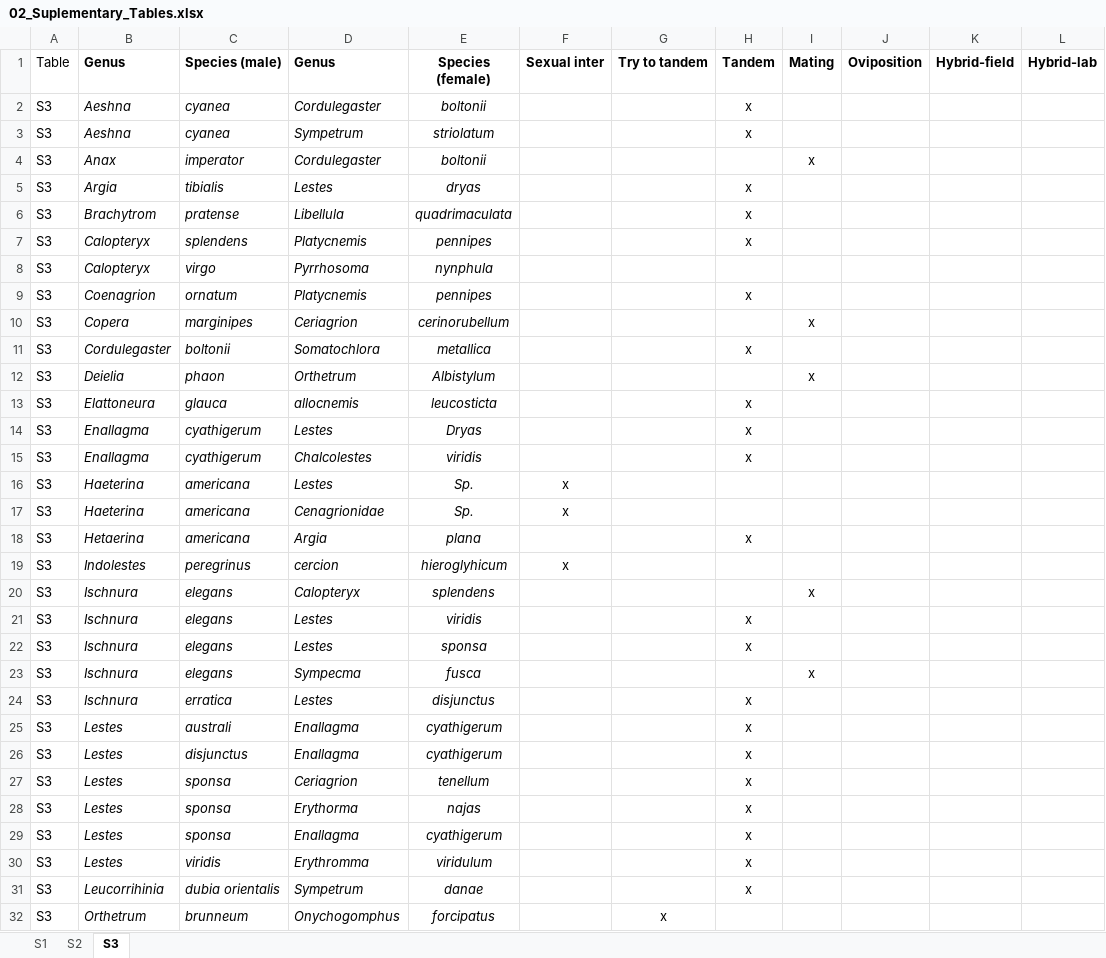
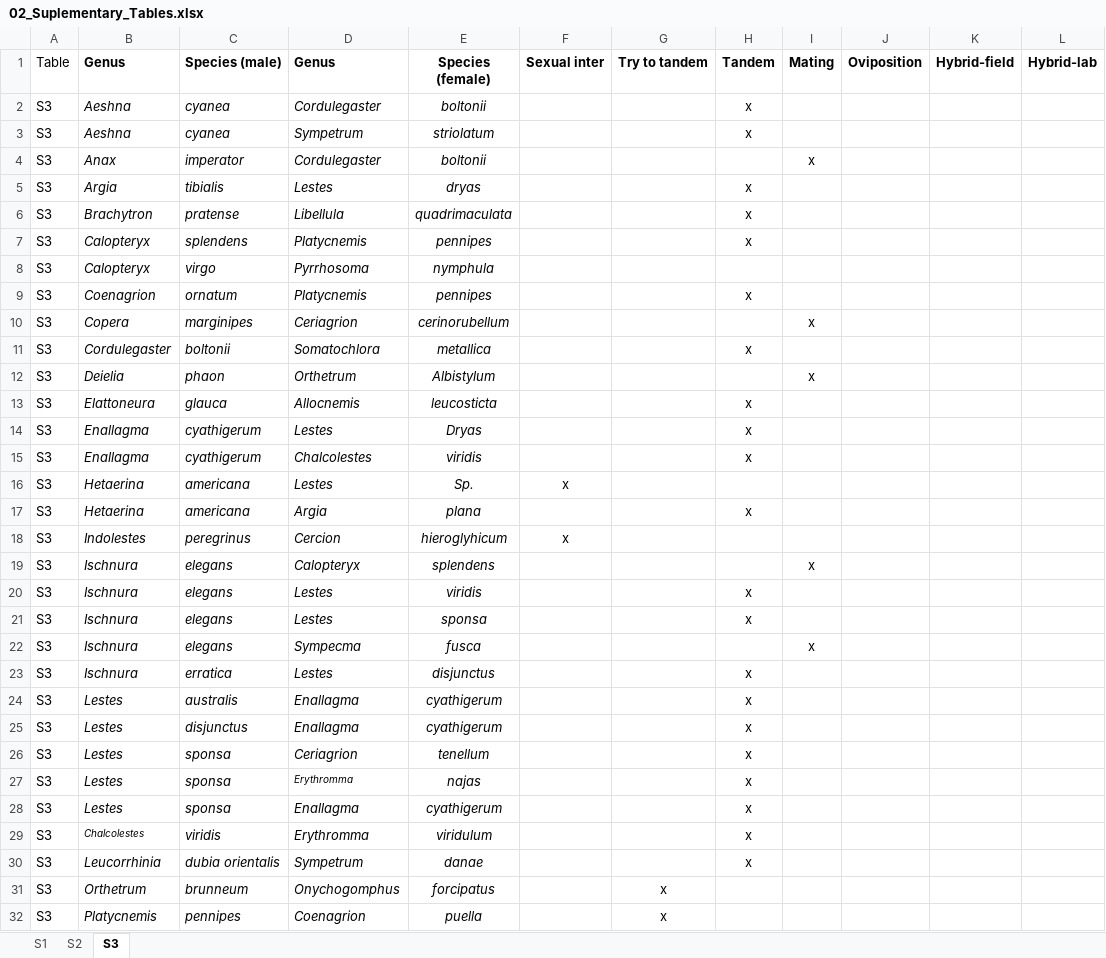
Before and after one commit to LuisRodrigoArce-Valdes/Insect_Hybridization_CC, an Excel workbook: Windows/Busquedas/Barriers/Odonata/data/02_Suplementary_Tables.xlsx, sheet S3, drawn as a sheet; only a part is shown; the shorter side is filled out with more unchanged rows; values as stored, in another font and other column widths than the file's, no borders; removed rows and columns are numbered as before the commit, all else as after; the diff names each change by its address in the sheet, - before the commit and + after, or states it on an @@ line.

```diff
--- a/Windows/Busquedas/Barriers/Odonata/data/02_Suplementary_Tables.xlsx (sheet S3)
+++ b/Windows/Busquedas/Barriers/Odonata/data/02_Suplementary_Tables.xlsx (sheet S3)
-B6 (Genus): Brachytrom
+B6 (Genus): Brachytron
-E8 (Species (female)): nynphula
+E8 (Species (female)): nymphula
-D13 (Genus): allocnemis
+D13 (Genus): Allocnemis
-B16 (Genus): Haeterina
+B16 (Genus): Hetaerina
-row 17: S3 | Haeterina | americana | Cenagrionidae | Sp. | x
-D18 (Genus): cercion
+D18 (Genus): Cercion
-C24 (Species (male)): australi
+C24 (Species (male)): australis
-D27 (Genus): Erythorma
+D27 (Genus): Erythromma
@@ D27 text size: smaller @@
-B29 (Genus): Lestes
+B29 (Genus): Chalcolestes
@@ B29 text size: smaller @@
-B30 (Genus): Leucorrihinia
+B30 (Genus): Leucorrhinia
```
Also changed, not shown: sheet S1, sheet S2, Windows/Busquedas/Barriers/Diptera/Diptera_Barriers.xlsx, Windows/Busquedas/Barriers/Hymenoptera/Hymenoptera_Barriers.xlsx, 19 other files.
